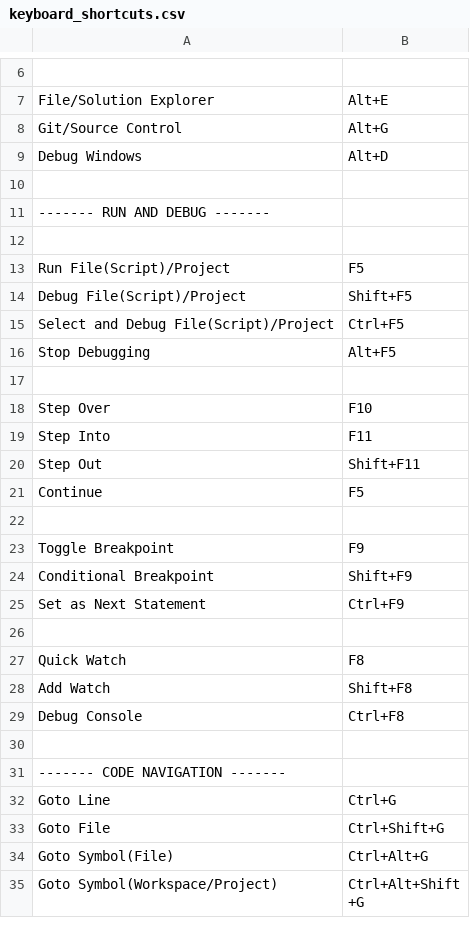
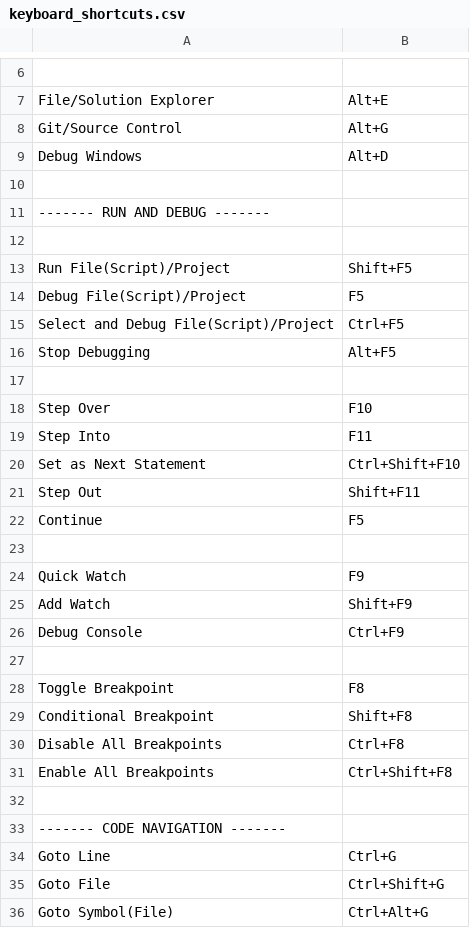
Before and after one commit to sumitshrivastava22/IDE_Settings, a CSV file: keyboard_shortcuts.csv, drawn as a sheet; only a part is shown, gaps mark what is left out; the shorter side is filled out with more unchanged rows; the diff covers the shown part only.

```diff
--- a/keyboard_shortcuts.csv
+++ b/keyboard_shortcuts.csv
@@ -12,4 +12,4 @@ Debug Windows	Alt+D
 
-Run File(Script)/Project	F5
-Debug File(Script)/Project	Shift+F5
+Run File(Script)/Project	Shift+F5
+Debug File(Script)/Project	F5
 Select and Debug File(Script)/Project	Ctrl+F5
@@ -19,2 +19,3 @@ Step Over	F10
 Step Into	F11
+Set as Next Statement	Ctrl+Shift+F10
 Step Out	Shift+F11
@@ -22,9 +23,10 @@ Continue	F5
 
-Toggle Breakpoint	F9
-Conditional Breakpoint	Shift+F9
-Set as Next Statement	Ctrl+F9
+Quick Watch	F9
+Add Watch	Shift+F9
+Debug Console	Ctrl+F9
 
-Quick Watch	F8
-Add Watch	Shift+F8
-Debug Console	Ctrl+F8
+Toggle Breakpoint	F8
+Conditional Breakpoint	Shift+F8
+Disable All Breakpoints	Ctrl+F8
+Enable All Breakpoints	Ctrl+Shift+F8
 
```
Also changed, not shown: 16 added rows and 1 edited cell elsewhere in this file, 2 other files.
